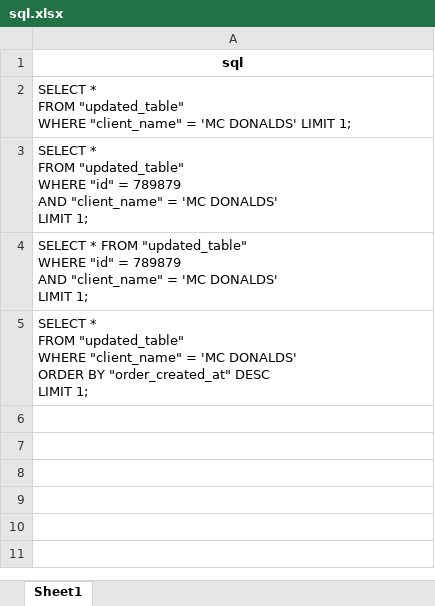
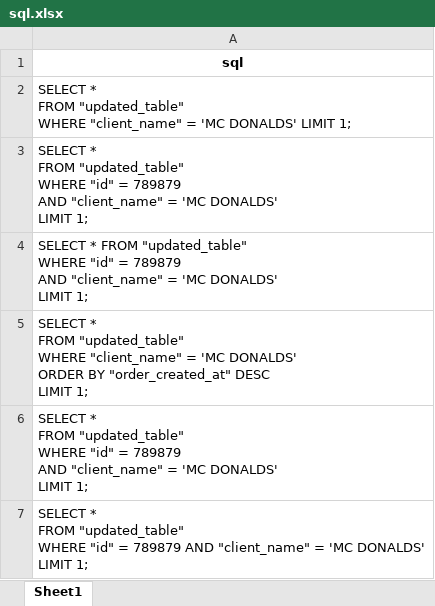
Before and after one commit to nadheemzaky/ai-assistant, an Excel workbook: storage/data/sql.xlsx, sheet Sheet1, drawn as a sheet; values as stored, in another font and other column widths than the file's, no borders; ↵ is a line break in a cell; the diff names each change by its address in the sheet, - before the commit and + after, or states it on an @@ line.

```diff
--- a/storage/data/sql.xlsx (sheet Sheet1)
+++ b/storage/data/sql.xlsx (sheet Sheet1)
+row 6: SELECT * ↵ FROM "updated_table" ↵ WHERE "id" = 789879 ↵ AND "client_name" = 'MC DONALDS' ↵ LIMIT 1;
+row 7: SELECT * ↵ FROM "updated_table" ↵ WHERE "id" = 789879 AND "client_name" = 'MC DONALDS' ↵ LIMIT 1;
```
Also changed, not shown: storage/data/conversations.xlsx, 3 other files.
